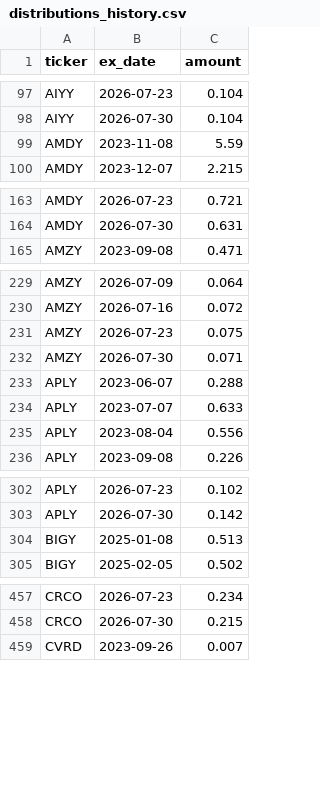
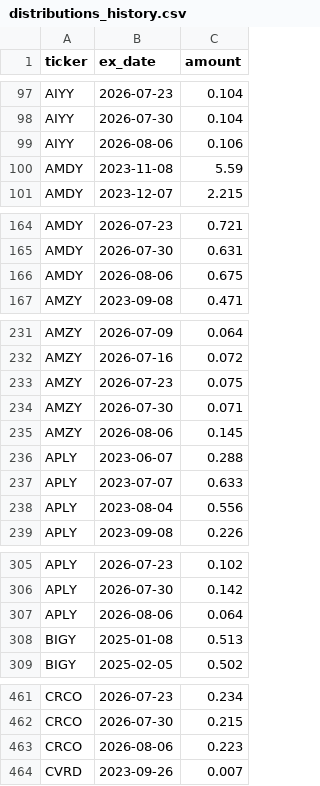
Before and after one commit to jimzucker/TrueYield, a CSV file: data/distributions_history.csv, drawn as a sheet; only a part is shown, gaps mark what is left out; the diff covers the shown part only.

```diff
--- a/data/distributions_history.csv
+++ b/data/distributions_history.csv
@@ -98,2 +98,3 @@ AIYY,2026-07-23,0.104
 AIYY,2026-07-30,0.104
+AIYY,2026-08-06,0.106
 AMDY,2023-11-08,5.59
@@ -164,2 +165,3 @@ AMDY,2026-07-23,0.721
 AMDY,2026-07-30,0.631
+AMDY,2026-08-06,0.675
 AMZY,2023-09-08,0.471
@@ -232,2 +234,3 @@ AMZY,2026-07-23,0.075
 AMZY,2026-07-30,0.071
+AMZY,2026-08-06,0.145
 APLY,2023-06-07,0.288
@@ -303,2 +306,3 @@ APLY,2026-07-23,0.102
 APLY,2026-07-30,0.142
+APLY,2026-08-06,0.064
 BIGY,2025-01-08,0.513
@@ -458,2 +462,3 @@ CRCO,2026-07-23,0.234
 CRCO,2026-07-30,0.215
+CRCO,2026-08-06,0.223
 CVRD,2023-09-26,0.007
```
Also changed, not shown: 20 added rows elsewhere in this file, data/roc_history.csv, 5 other files.
